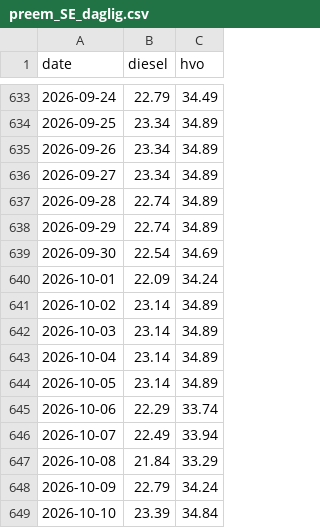
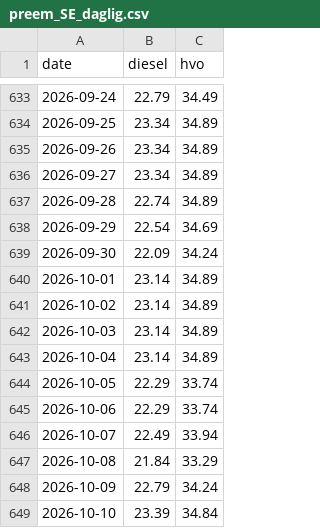
Before and after one commit to chl0r0f0rm/drivstoffdashbord, a CSV file: data/preem_SE_daglig.csv, drawn as a sheet; only a part is shown, gaps mark what is left out.

```diff
--- a/data/preem_SE_daglig.csv
+++ b/data/preem_SE_daglig.csv
@@ -637,5 +637,5 @@ date,diesel,hvo
 2026-09-28,22.74,34.89
-2026-09-29,22.74,34.89
-2026-09-30,22.54,34.69
-2026-10-01,22.09,34.24
+2026-09-29,22.54,34.69
+2026-09-30,22.09,34.24
+2026-10-01,23.14,34.89
 2026-10-02,23.14,34.89
@@ -643,3 +643,3 @@ date,diesel,hvo
 2026-10-04,23.14,34.89
-2026-10-05,23.14,34.89
+2026-10-05,22.29,33.74
 2026-10-06,22.29,33.74
```
Also changed, not shown: data/eu_SE_månedlig.csv, data/eu_SE_ukentlig.csv, 1 other file.
